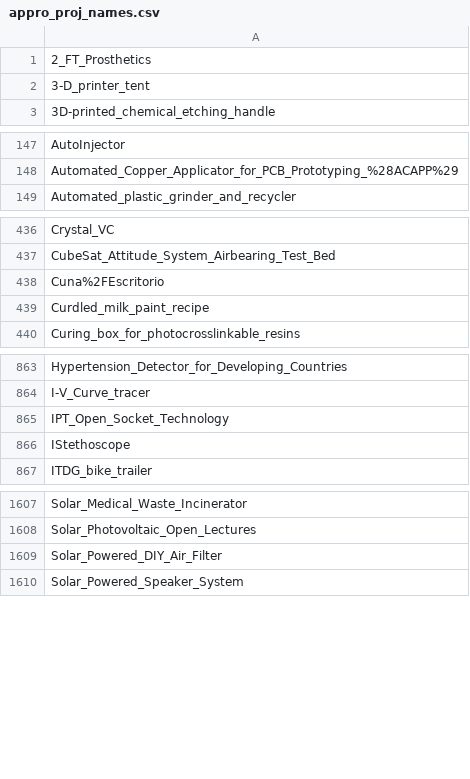
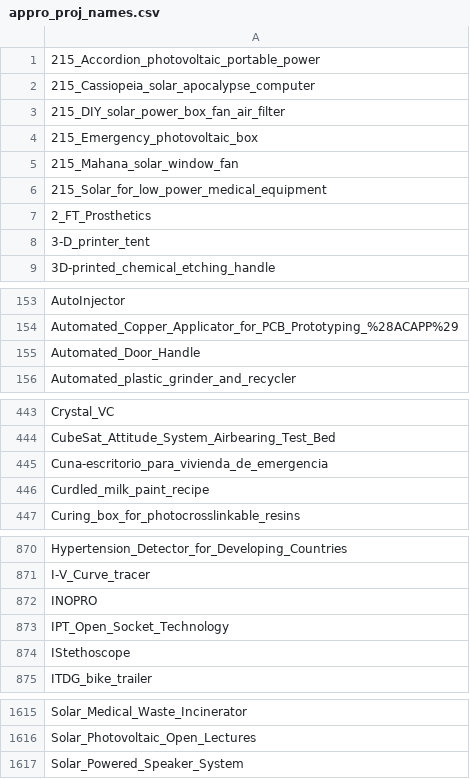
Before and after one commit to OPEN-NEXT/LOSH-Appropedia-Scraper, a CSV file: appro_proj_names.csv, drawn as a sheet; only a part is shown, gaps mark what is left out.

```diff
--- a/appro_proj_names.csv
+++ b/appro_proj_names.csv
@@ -1 +1,7 @@
+215_Accordion_photovoltaic_portable_power
+215_Cassiopeia_solar_apocalypse_computer
+215_DIY_solar_power_box_fan_air_filter
+215_Emergency_photovoltaic_box
+215_Mahana_solar_window_fan
+215_Solar_for_low_power_medical_equipment
 2_FT_Prosthetics
@@ -148,2 +154,3 @@ AutoInjector
 Automated_Copper_Applicator_for_PCB_Prototyping_%28ACAPP%29
+Automated_Door_Handle
 Automated_plastic_grinder_and_recycler
@@ -437,3 +444,3 @@ Crystal_VC
 CubeSat_Attitude_System_Airbearing_Test_Bed
-Cuna%2FEscritorio
+Cuna-escritorio_para_vivienda_de_emergencia
 Curdled_milk_paint_recipe
@@ -864,2 +871,3 @@ Hypertension_Detector_for_Developing_Countries
 I-V_Curve_tracer
+INOPRO
 IPT_Open_Socket_Technology
@@ -1608,3 +1616,2 @@ Solar_Medical_Waste_Incinerator
 Solar_Photovoltaic_Open_Lectures
-Solar_Powered_DIY_Air_Filter
 Solar_Powered_Speaker_System
```
Also changed, not shown: appro_yaml_urls.csv, 1 other file.
